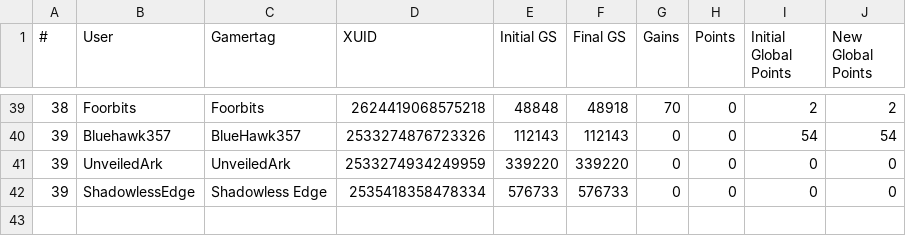
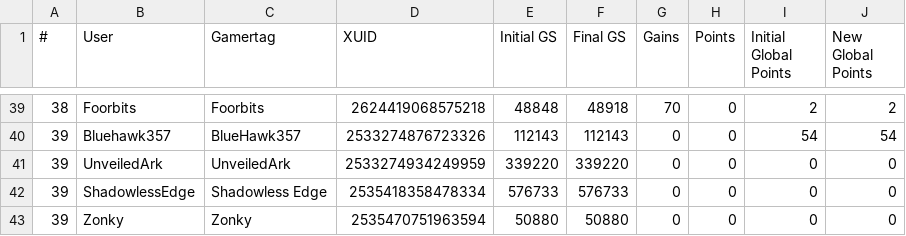
Before and after one commit to nullicw/xboxera-leaderboard, a CSV file: docs/scores/2021-06/month.csv, drawn as a sheet; only a part is shown, gaps mark what is left out.

Commit message:
data: added user Zonky

```diff
--- a/docs/scores/2021-06/month.csv
+++ b/docs/scores/2021-06/month.csv
@@ -42 +42,2 @@
 39;ShadowlessEdge;Shadowless Edge;2535418358478334;576733;576733;0;0;0;0
+39;Zonky;Zonky;2535470751963594;50880;50880;0;0;0;0
```
Also changed, not shown: docs/scores/2021-07/week44.csv.
